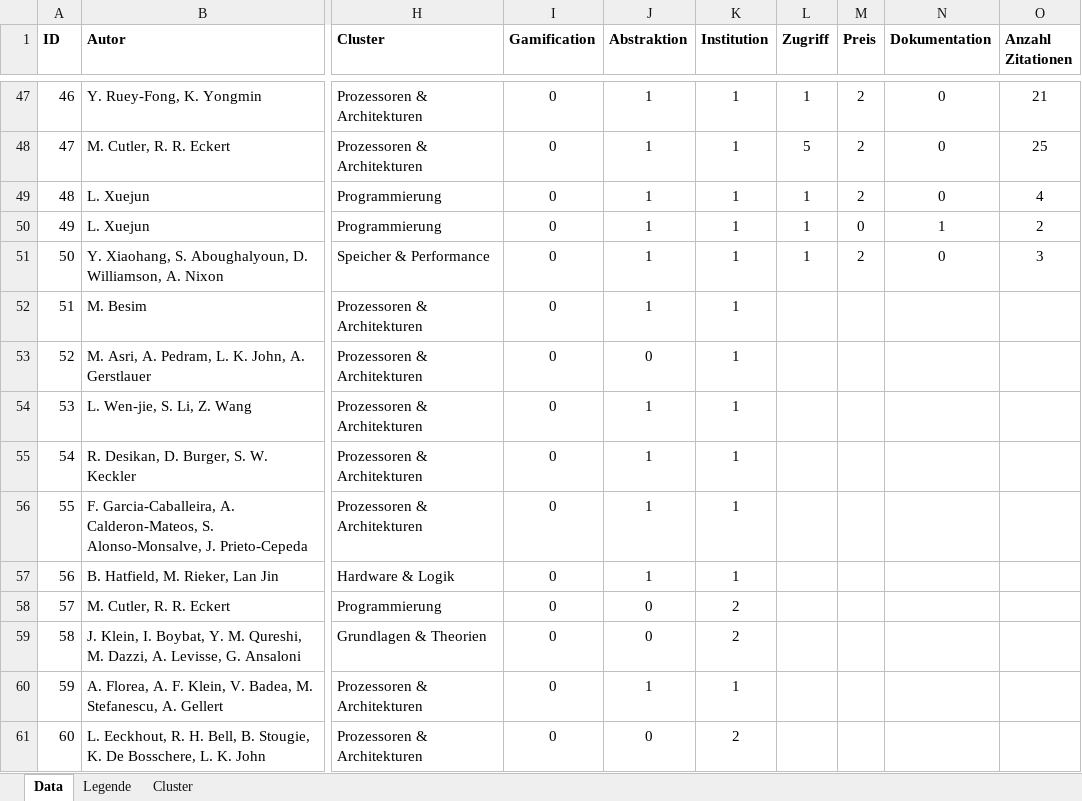
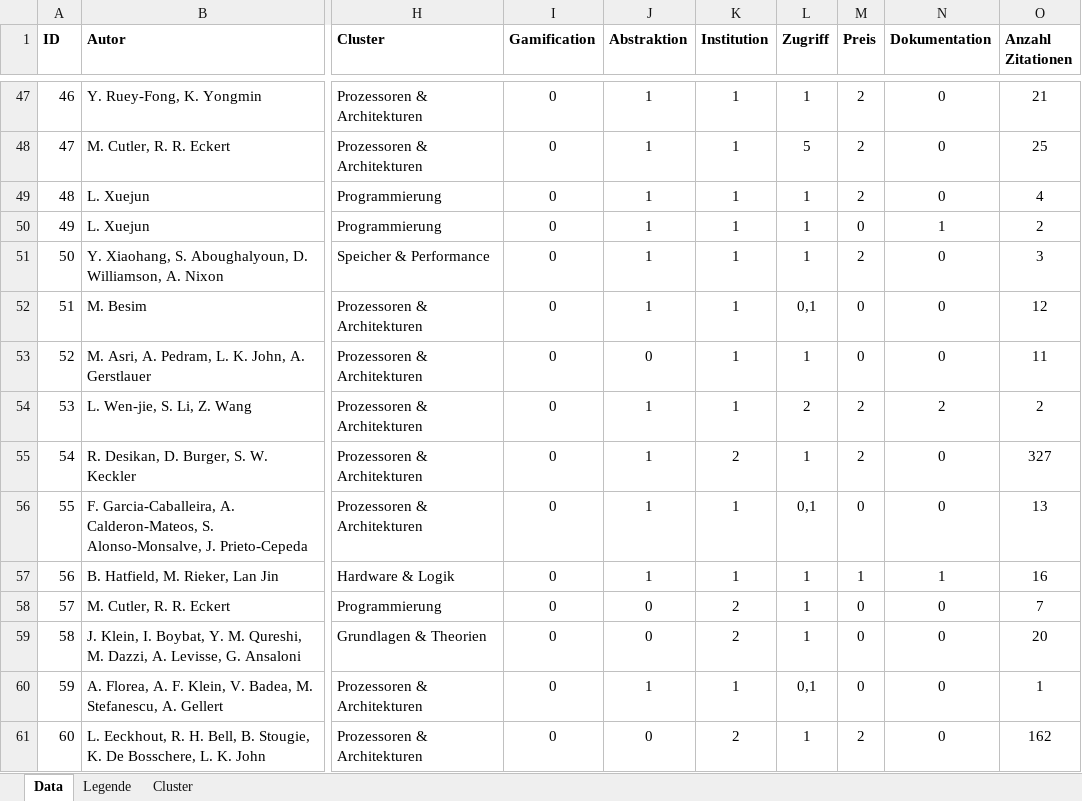
Before and after one commit to daschdy/Bachelorthesis, an Excel workbook: tables/Literaturrecherche.xlsx, sheet Data, drawn as a sheet; only a part is shown, gaps mark what is left out; values as stored, in another font and other column widths than the file's, no borders; the diff covers the shown part only; the diff names each change by its address in the sheet, - before the commit and + after, or states it on an @@ line.

```diff
--- a/tables/Literaturrecherche.xlsx (sheet Data)
+++ b/tables/Literaturrecherche.xlsx (sheet Data)
-L52 (Zugriff): (empty)
+L52 (Zugriff): 0,1
-M52:M53 (Preis): (empty)
+M52:M53 (Preis): 0
-N52:N53 (Dokumentation): (empty)
+N52:N53 (Dokumentation): 0
-O52 (Anzahl Zitationen): (empty)
+O52 (Anzahl Zitationen): 12
-L53 (Zugriff): (empty)
+L53 (Zugriff): 1
-O53 (Anzahl Zitationen): (empty)
+O53 (Anzahl Zitationen): 11
-L54 (Zugriff): (empty)
+L54 (Zugriff): 2
-M54:M55 (Preis): (empty)
+M54:M55 (Preis): 2
-N54 (Dokumentation): (empty)
+N54 (Dokumentation): 2
-O54 (Anzahl Zitationen): (empty)
+O54 (Anzahl Zitationen): 2
-K55 (Institution): 1
+K55 (Institution): 2
-L55 (Zugriff): (empty)
+L55 (Zugriff): 1
-N55:N56 (Dokumentation): (empty)
+N55:N56 (Dokumentation): 0
-O55 (Anzahl Zitationen): (empty)
+O55 (Anzahl Zitationen): 327
-L56 (Zugriff): (empty)
+L56 (Zugriff): 0,1
-M56 (Preis): (empty)
+M56 (Preis): 0
-O56 (Anzahl Zitationen): (empty)
+O56 (Anzahl Zitationen): 13
-L57:L59 (Zugriff): (empty)
+L57:L59 (Zugriff): 1
-M57 (Preis): (empty)
+M57 (Preis): 1
-N57 (Dokumentation): (empty)
+N57 (Dokumentation): 1
-O57 (Anzahl Zitationen): (empty)
+O57 (Anzahl Zitationen): 16
-M58:M60 (Preis): (empty)
+M58:M60 (Preis): 0
-N58:N61 (Dokumentation): (empty)
+N58:N61 (Dokumentation): 0
-O58 (Anzahl Zitationen): (empty)
+O58 (Anzahl Zitationen): 7
-O59 (Anzahl Zitationen): (empty)
+O59 (Anzahl Zitationen): 20
-L60 (Zugriff): (empty)
+L60 (Zugriff): 0,1
-O60 (Anzahl Zitationen): (empty)
+O60 (Anzahl Zitationen): 1
-L61 (Zugriff): (empty)
+L61 (Zugriff): 1
-M61 (Preis): (empty)
+M61 (Preis): 2
-O61 (Anzahl Zitationen): (empty)
+O61 (Anzahl Zitationen): 162
```
Also changed, not shown: 15 added rows and 354 edited cells elsewhere in this sheet, 1 other file.
